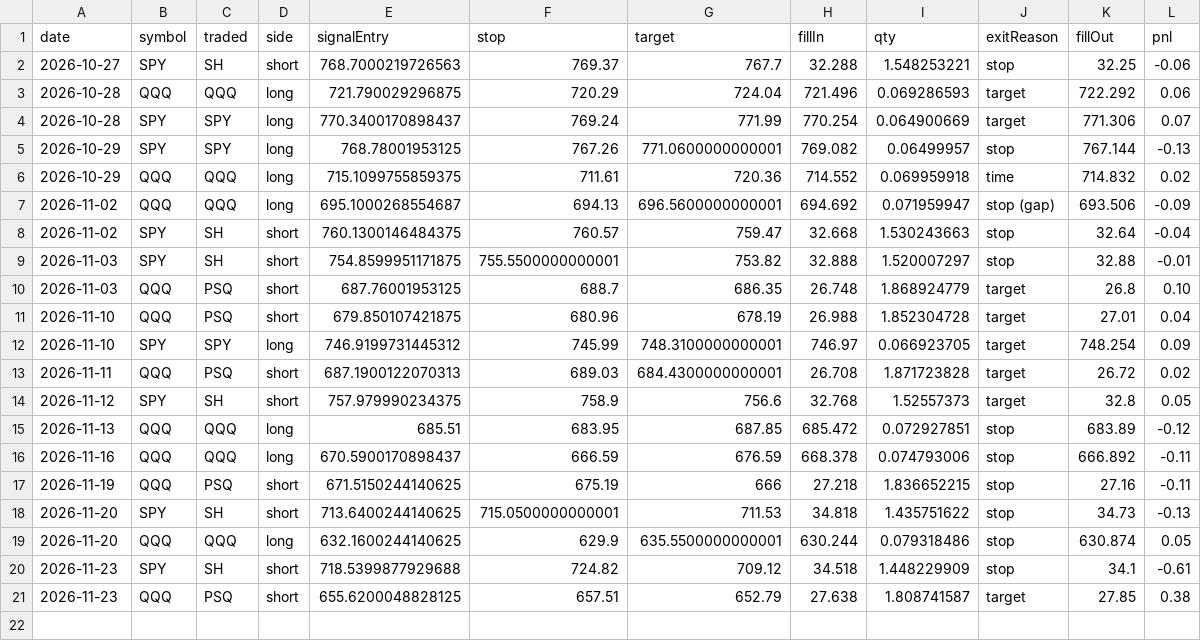
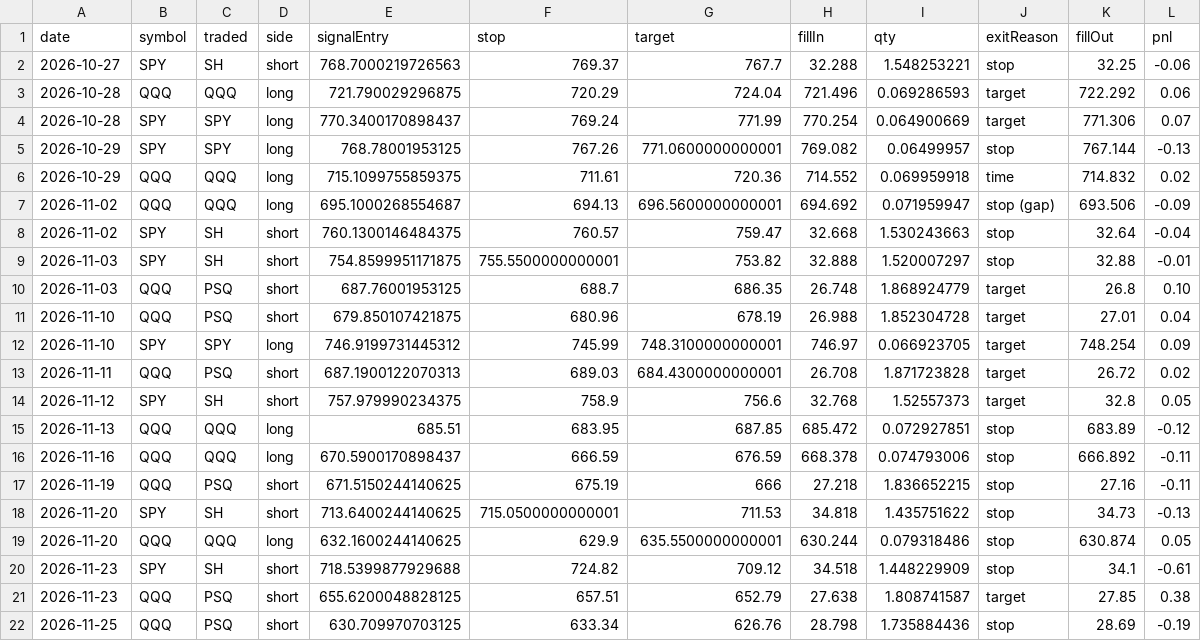
Before and after one commit to rgkmkt1-spec/mes-backtest, a CSV file: bot/bot_trades.csv, drawn as a sheet; the diff names each change by its address in the sheet, - before the commit and + after, or states it on an @@ line.

```diff
--- a/bot/bot_trades.csv
+++ b/bot/bot_trades.csv
+row 22: 2026-11-25 | QQQ | PSQ | short | 630.709970703125 | 633.34 | 626.76 | 28.798 | 1.735884436 | stop | 28.69 | -0.19
```
Also changed, not shown: 2 other files.
